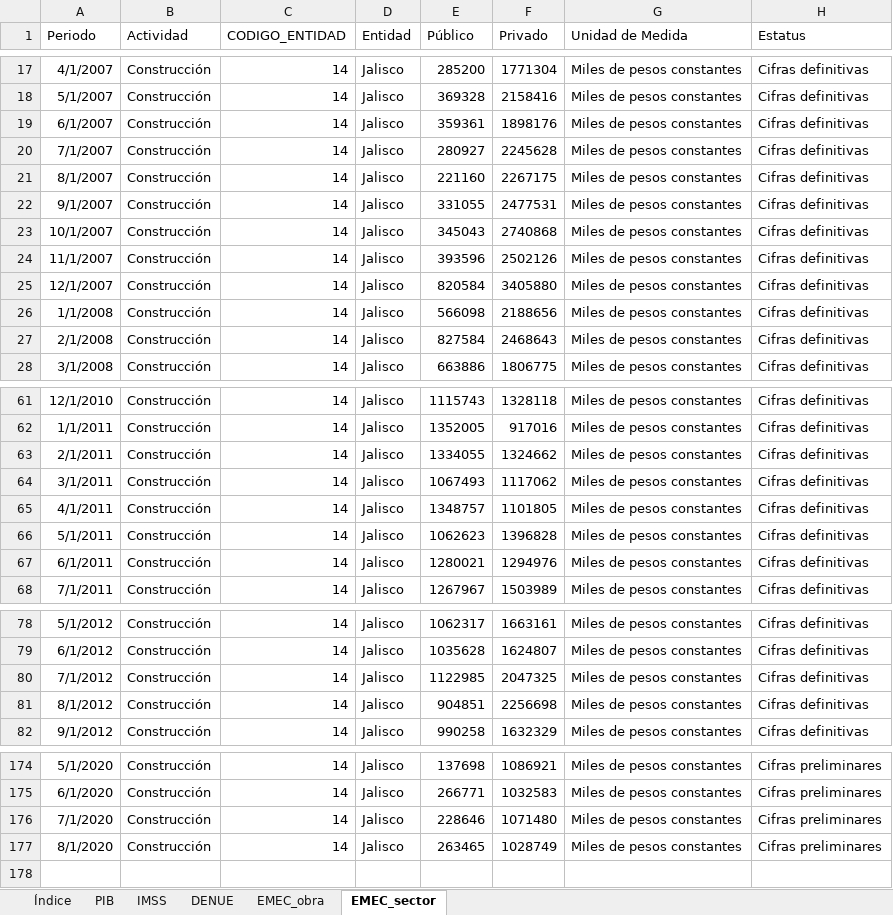
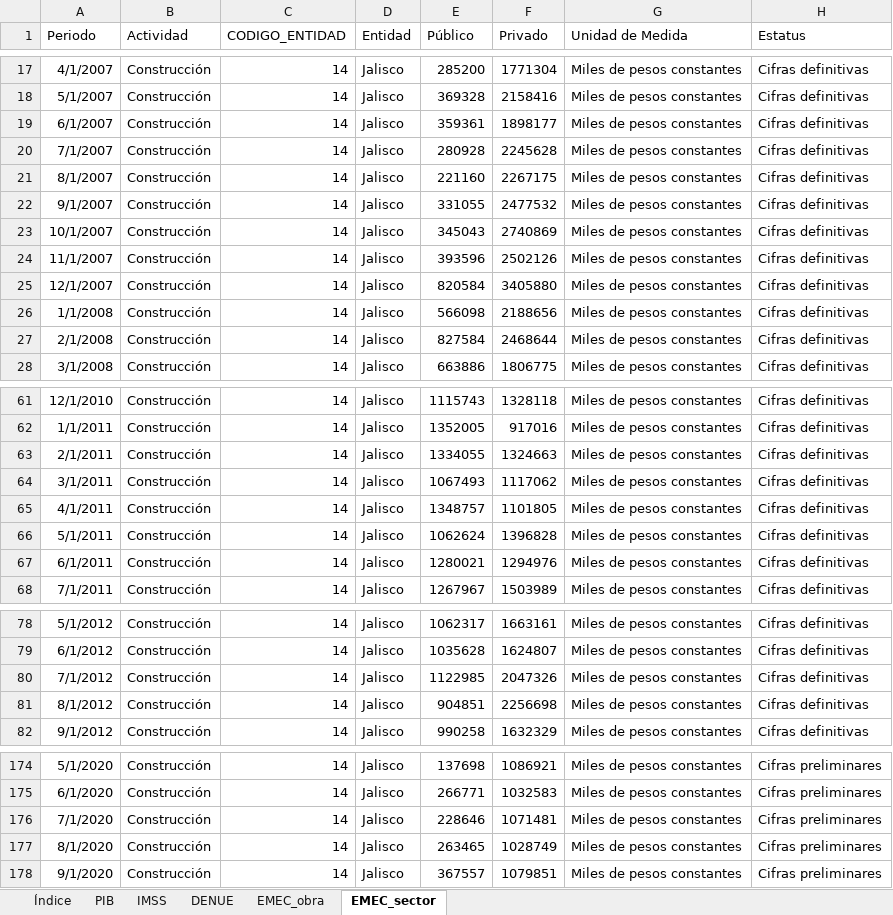
Before and after one commit to DIEEF/SEJ, an Excel workbook: sej_datos/BD_SECTOR_CONSTRUCCION.xlsx, sheet EMEC_sector, drawn as a sheet; only a part is shown, gaps mark what is left out; values as stored, in another font and other column widths than the file's, no borders; the diff covers the shown part only; the diff names each change by its address in the sheet, - before the commit and + after, or states it on an @@ line.

```diff
--- a/sej_datos/BD_SECTOR_CONSTRUCCION.xlsx (sheet EMEC_sector)
+++ b/sej_datos/BD_SECTOR_CONSTRUCCION.xlsx (sheet EMEC_sector)
-F19 (Privado): 1898176
+F19 (Privado): 1898177
-E20 (Público): 280927
+E20 (Público): 280928
-F22 (Privado): 2477531
+F22 (Privado): 2477532
-F23 (Privado): 2740868
+F23 (Privado): 2740869
-F27 (Privado): 2468643
+F27 (Privado): 2468644
-F63 (Privado): 1324662
+F63 (Privado): 1324663
-E66 (Público): 1062623
+E66 (Público): 1062624
-F80 (Privado): 2047325
+F80 (Privado): 2047326
-F176 (Privado): 1071480
+F176 (Privado): 1071481
+row 178: 9/1/2020 | Construcción | 14 | Jalisco | 367557 | 1079851 | Miles de pesos constantes | Cifras preliminares
```
Also changed, not shown: 10 edited cells elsewhere in this sheet, sheet EMEC_obra, 5 other files.
